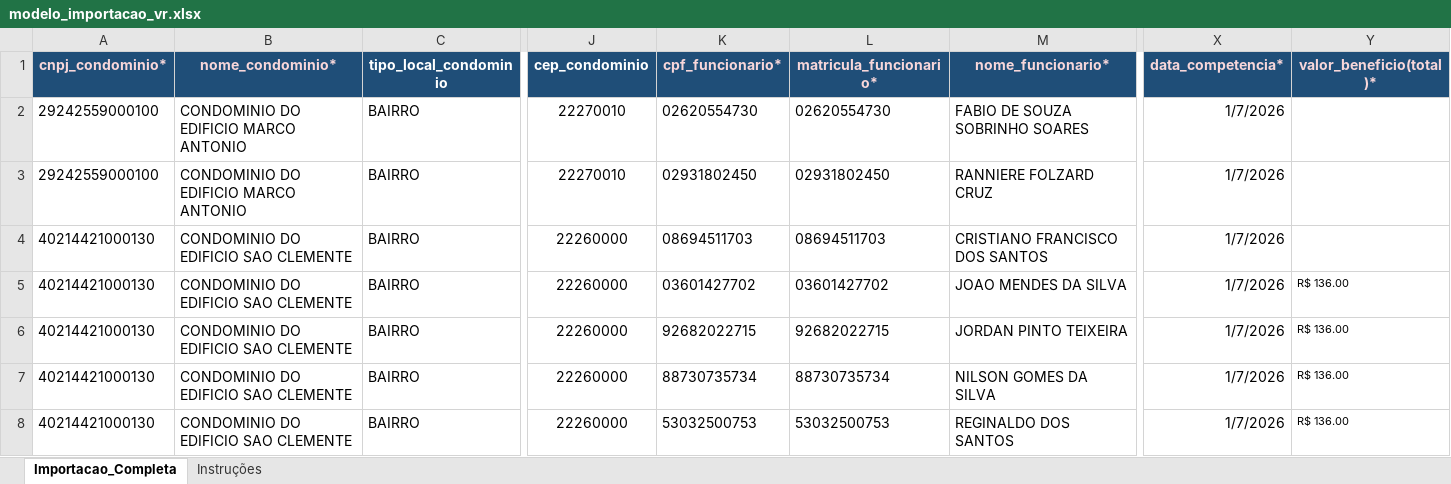
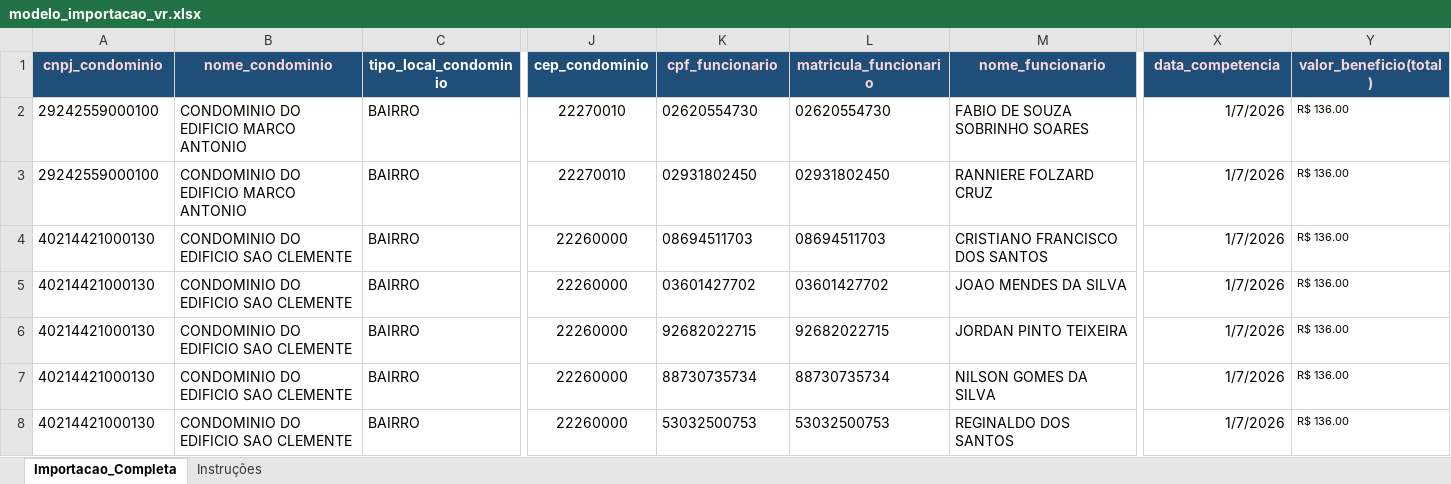
Before and after one commit to DMCFaria/VR-BCK, an Excel workbook: upload/EXCEL/modelo_importacao_vr.xlsx, sheet Importacao_Completa, drawn as a sheet; only a part is shown, gaps mark what is left out; values as stored, in another font and other column widths than the file's, no borders; conditional formats not drawn; the diff names each change by its address in the sheet, - before the commit and + after, or states it on an @@ line.

Commit message:
refactor: simplify excel reading logic and add automatic CPF padding for leading zeros

```diff
--- a/upload/EXCEL/modelo_importacao_vr.xlsx (sheet Importacao_Completa)
+++ b/upload/EXCEL/modelo_importacao_vr.xlsx (sheet Importacao_Completa)
-A1: cnpj_condominio*
+A1: cnpj_condominio
-B1: nome_condominio*
+B1: nome_condominio
-K1: cpf_funcionario*
+K1: cpf_funcionario
-L1: matricula_funcionario*
+L1: matricula_funcionario
-M1: nome_funcionario*
+M1: nome_funcionario
-X1: data_competencia*
+X1: data_competencia
-Y1: valor_beneficio(total)*
+Y1: valor_beneficio(total)
-Y2:Y4 (valor_beneficio(total)): (empty)
+Y2:Y4 (valor_beneficio(total)): R$ 136.00
```
Also changed, not shown: 1 other file.
